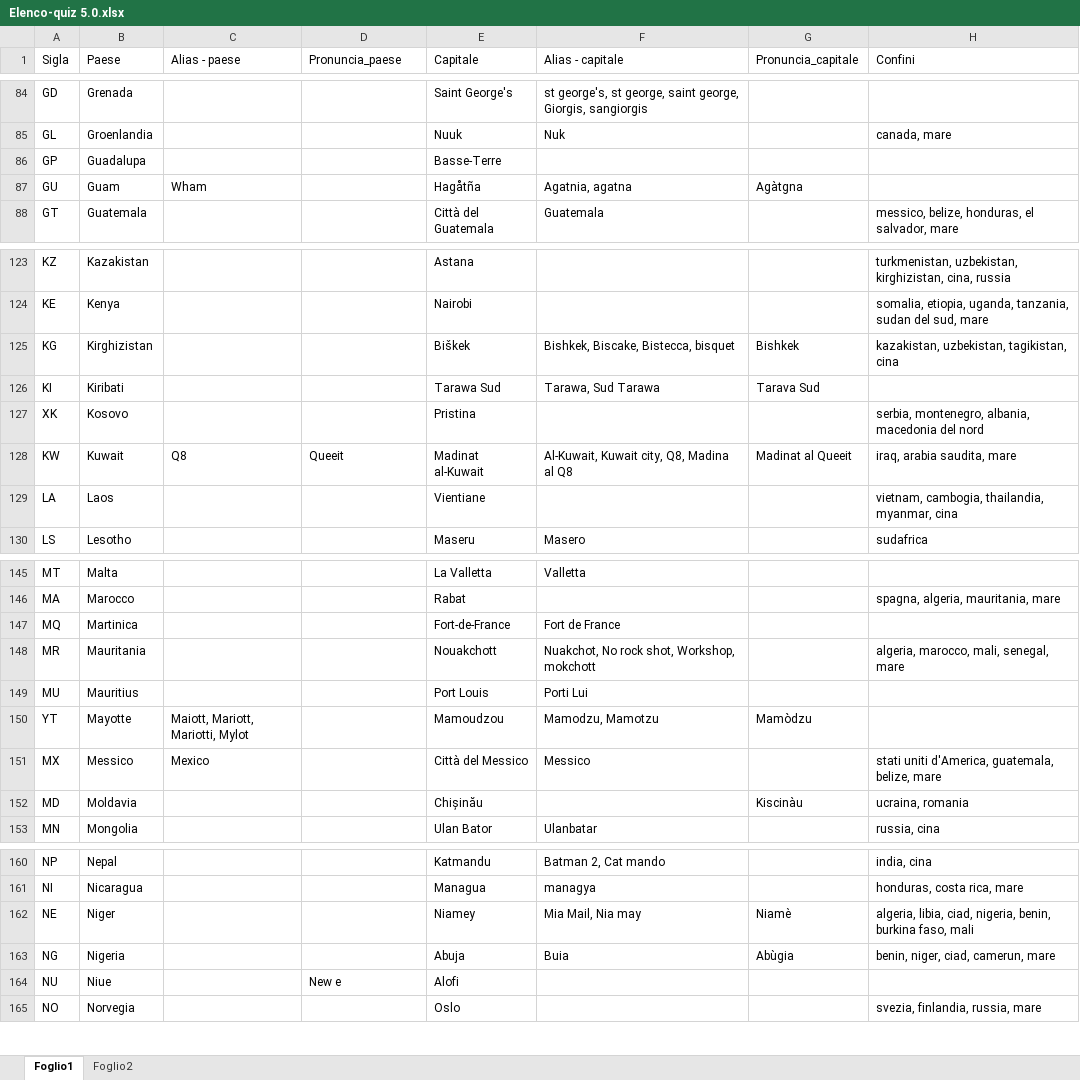
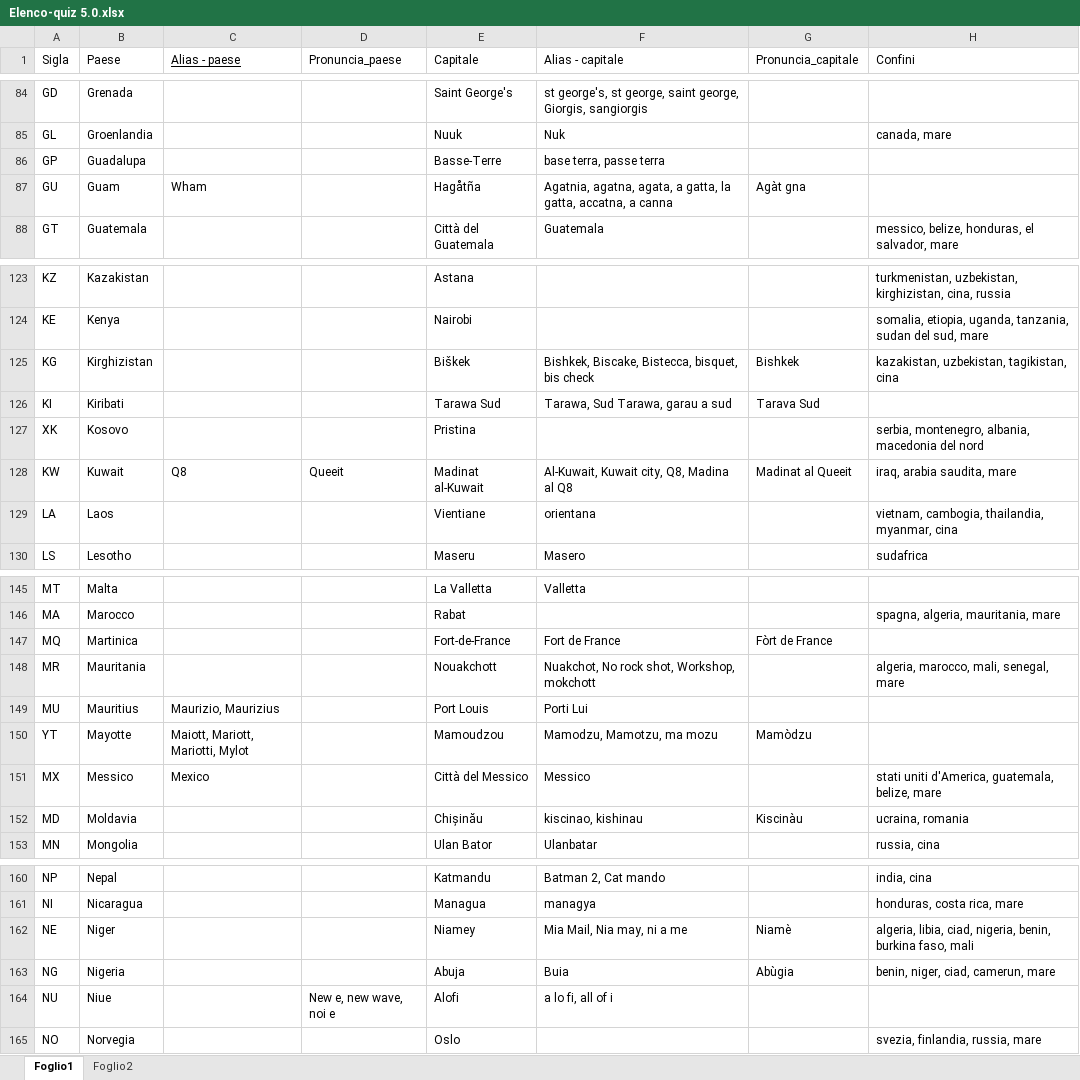
Before and after one commit to Kripsnark/QuizGeograficoDefinitivo, an Excel workbook: Elenco-quiz 5.0.xlsx, sheet Foglio1, drawn as a sheet; only a part is shown, gaps mark what is left out; values as stored, in another font and other column widths than the file's, no borders; charts and pictures and table styles not drawn; the diff covers the shown part only; the diff names each change by its address in the sheet, - before the commit and + after, or states it on an @@ line.

```diff
--- a/Elenco-quiz 5.0.xlsx (sheet Foglio1)
+++ b/Elenco-quiz 5.0.xlsx (sheet Foglio1)
-C1 underline: off
+C1 underline: on
-F86 (Alias - capitale): (empty)
+F86 (Alias - capitale): base terra, passe terra
-F87 (Alias - capitale): Agatnia, agatna
+F87 (Alias - capitale): Agatnia, agatna, agata, a gatta, la gatta, accatna, a canna
-G87 (Pronuncia_capitale): Agàtgna
+G87 (Pronuncia_capitale): Agàt gna
-F125 (Alias - capitale): Bishkek, Biscake, Bistecca, bisquet
+F125 (Alias - capitale): Bishkek, Biscake, Bistecca, bisquet, bis check
-F126 (Alias - capitale): Tarawa, Sud Tarawa
+F126 (Alias - capitale): Tarawa, Sud Tarawa, garau a sud
-F129 (Alias - capitale): (empty)
+F129 (Alias - capitale): orientana
-G147 (Pronuncia_capitale): (empty)
+G147 (Pronuncia_capitale): Fòrt de France
-C149 (Alias - paese): (empty)
+C149 (Alias - paese): Maurizio, Maurizius
-F150 (Alias - capitale): Mamodzu, Mamotzu
+F150 (Alias - capitale): Mamodzu, Mamotzu, ma mozu
-F152 (Alias - capitale): (empty)
+F152 (Alias - capitale): kiscinao, kishinau
-F162 (Alias - capitale): Mia Mail, Nia may
+F162 (Alias - capitale): Mia Mail, Nia may, ni a me
-D164 (Pronuncia_paese): New e
+D164 (Pronuncia_paese): New e, new wave, noi e
-F164 (Alias - capitale): (empty)
+F164 (Alias - capitale): a lo fi, all of i
```
Also changed, not shown: 34 edited cells elsewhere in this sheet, 2 other files.
